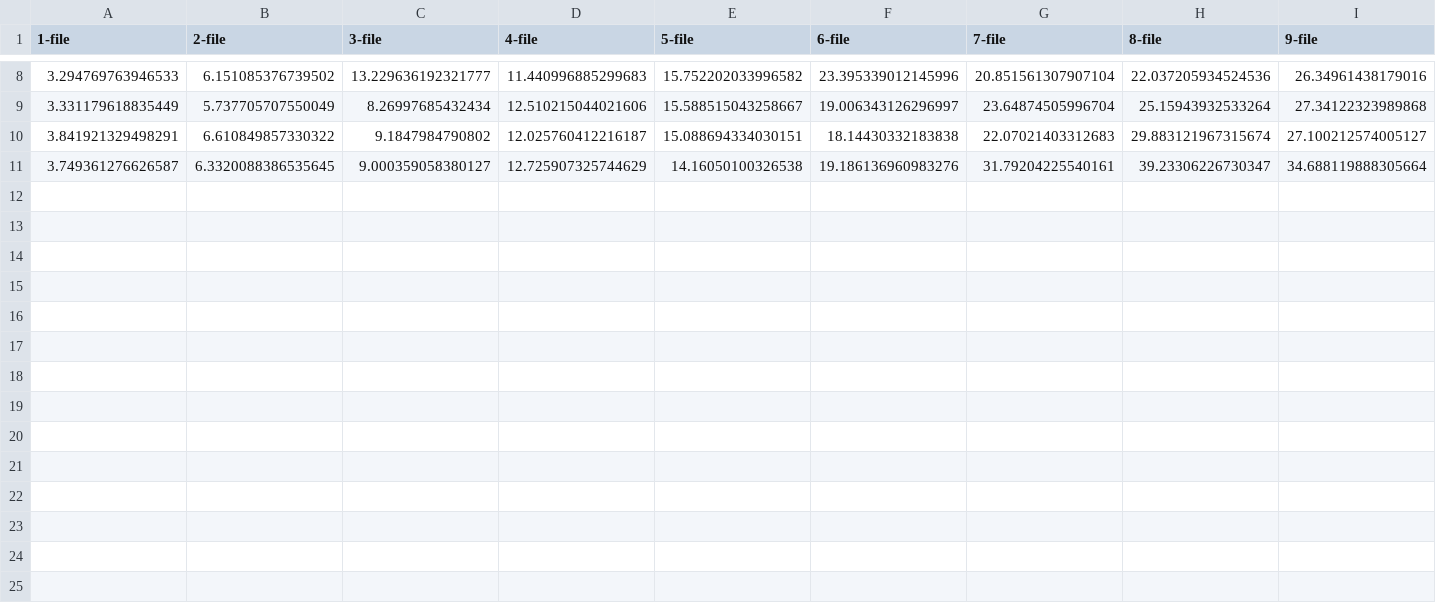
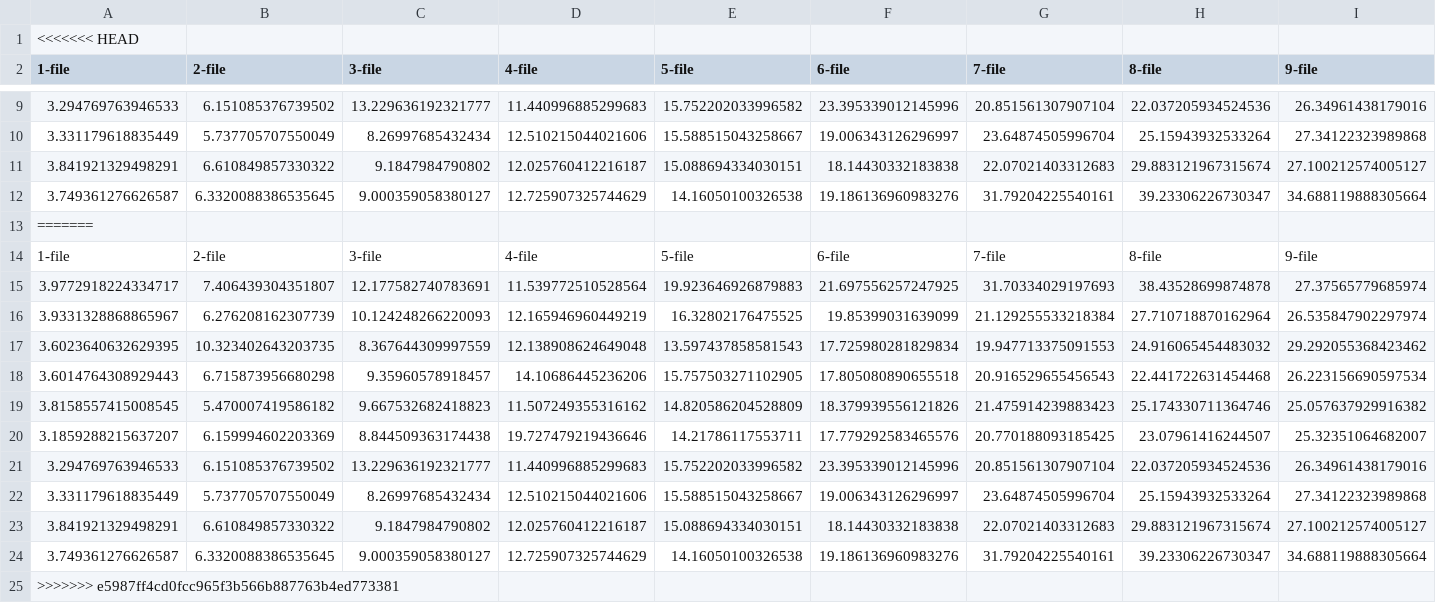
Before and after one commit to wei840222/storage-management-system, a CSV file: loadTest/minio/big_file_nfs_upload.csv, drawn as a sheet; only a part is shown, gaps mark what is left out; rows hold the shown columns only; the diff names each change by its address in the sheet, - before the commit and + after, or states it on an @@ line.

Commit message:
longhorn test

```diff
--- a/loadTest/minio/big_file_nfs_upload.csv
+++ b/loadTest/minio/big_file_nfs_upload.csv
+row 1: <<<<<<< HEAD
+row 13: =======
+row 14: 1-file | 2-file | 3-file | 4-file | 5-file | 6-file | 7-file | 8-file | 9-file
+row 15: 3.9772918224334717 | 7.406439304351807 | 12.177582740783691 | 11.539772510528564 | 19.923646926879883 | 21.697556257247925 | 31.70334029197693 | 38.43528699874878 | 27.37565779685974
+row 16: 3.9331328868865967 | 6.276208162307739 | 10.124248266220093 | 12.165946960449219 | 16.32802176475525 | 19.85399031639099 | 21.129255533218384 | 27.710718870162964 | 26.535847902297974
+row 17: 3.6023640632629395 | 10.323402643203735 | 8.367644309997559 | 12.138908624649048 | 13.597437858581543 | 17.725980281829834 | 19.947713375091553 | 24.916065454483032 | 29.292055368423462
+row 18: 3.6014764308929443 | 6.715873956680298 | 9.35960578918457 | 14.10686445236206 | 15.757503271102905 | 17.805080890655518 | 20.916529655456543 | 22.441722631454468 | 26.223156690597534
+row 19: 3.8158557415008545 | 5.470007419586182 | 9.667532682418823 | 11.507249355316162 | 14.820586204528809 | 18.379939556121826 | 21.475914239883423 | 25.174330711364746 | 25.057637929916382
+row 20: 3.1859288215637207 | 6.159994602203369 | 8.844509363174438 | 19.727479219436646 | 14.21786117553711 | 17.779292583465576 | 20.770188093185425 | 23.07961416244507 | 25.32351064682007
+row 21: 3.294769763946533 | 6.151085376739502 | 13.229636192321777 | 11.440996885299683 | 15.752202033996582 | 23.395339012145996 | 20.851561307907104 | 22.037205934524536 | 26.34961438179016
+row 22: 3.331179618835449 | 5.737705707550049 | 8.26997685432434 | 12.510215044021606 | 15.588515043258667 | 19.006343126296997 | 23.64874505996704 | 25.15943932533264 | 27.34122323989868
+row 23: 3.841921329498291 | 6.610849857330322 | 9.1847984790802 | 12.025760412216187 | 15.088694334030151 | 18.14430332183838 | 22.07021403312683 | 29.883121967315674 | 27.100212574005127
+row 24: 3.749361276626587 | 6.3320088386535645 | 9.000359058380127 | 12.725907325744629 | 14.16050100326538 | 19.186136960983276 | 31.79204225540161 | 39.23306226730347 | 34.688119888305664
+row 25: >>>>>>> e5987ff4cd0fcc965f3b566b887763b4ed773381
```
Also changed, not shown: loadTest/minio/big_file_longhorn_upload.csv, loadTest/minio/big_file_upload.csv, 14 other files.
